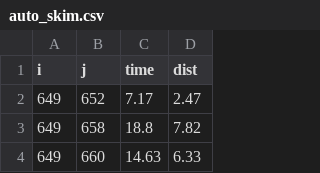
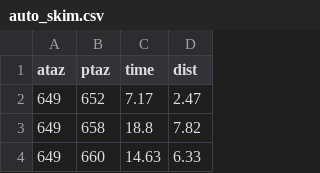
Before and after one commit to RSGInc/micromobility_toolset, a CSV file: ambag_example/data/auto_skim.csv, drawn as a sheet; only a part is shown.

```diff
--- a/ambag_example/data/auto_skim.csv
+++ b/ambag_example/data/auto_skim.csv
@@ -1,2 +1,2 @@
-i,j,time,dist
+ataz,ptaz,time,dist
 649,652,7.17,2.47
```
Also changed, not shown: 7 other files.
